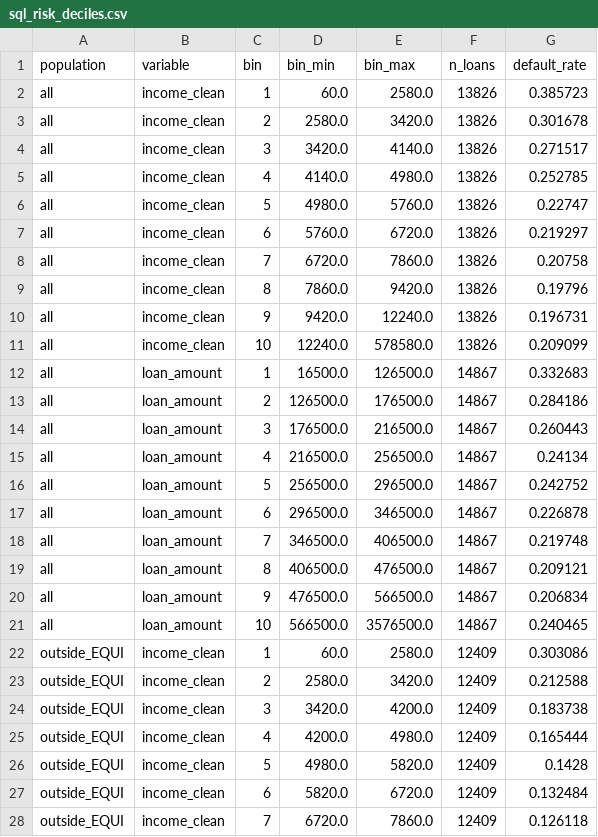
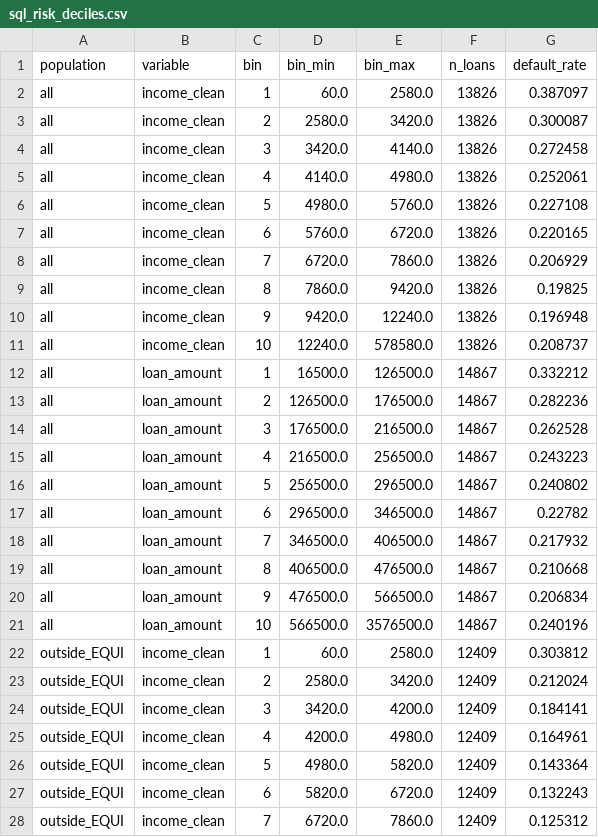
Before and after one commit to brunoreichamorim/credit_pd_model, a CSV file: artifacts/sql_risk_deciles.csv, drawn as a sheet; only a part is shown; the diff covers the shown part only.

```diff
--- a/artifacts/sql_risk_deciles.csv
+++ b/artifacts/sql_risk_deciles.csv
@@ -1,28 +1,28 @@
 population,variable,bin,bin_min,bin_max,n_loans,default_rate
-all,income_clean,1,60.0,2580.0,13826,0.385723
-all,income_clean,2,2580.0,3420.0,13826,0.301678
-all,income_clean,3,3420.0,4140.0,13826,0.271517
-all,income_clean,4,4140.0,4980.0,13826,0.252785
-all,income_clean,5,4980.0,5760.0,13826,0.22747
-all,income_clean,6,5760.0,6720.0,13826,0.219297
-all,income_clean,7,6720.0,7860.0,13826,0.20758
-all,income_clean,8,7860.0,9420.0,13826,0.19796
-all,income_clean,9,9420.0,12240.0,13826,0.196731
-all,income_clean,10,12240.0,578580.0,13826,0.209099
-all,loan_amount,1,16500.0,126500.0,14867,0.332683
-all,loan_amount,2,126500.0,176500.0,14867,0.284186
-all,loan_amount,3,176500.0,216500.0,14867,0.260443
-all,loan_amount,4,216500.0,256500.0,14867,0.24134
-all,loan_amount,5,256500.0,296500.0,14867,0.242752
-all,loan_amount,6,296500.0,346500.0,14867,0.226878
-all,loan_amount,7,346500.0,406500.0,14867,0.219748
-all,loan_amount,8,406500.0,476500.0,14867,0.209121
+all,income_clean,1,60.0,2580.0,13826,0.387097
+all,income_clean,2,2580.0,3420.0,13826,0.300087
+all,income_clean,3,3420.0,4140.0,13826,0.272458
+all,income_clean,4,4140.0,4980.0,13826,0.252061
+all,income_clean,5,4980.0,5760.0,13826,0.227108
+all,income_clean,6,5760.0,6720.0,13826,0.220165
+all,income_clean,7,6720.0,7860.0,13826,0.206929
+all,income_clean,8,7860.0,9420.0,13826,0.19825
+all,income_clean,9,9420.0,12240.0,13826,0.196948
+all,income_clean,10,12240.0,578580.0,13826,0.208737
+all,loan_amount,1,16500.0,126500.0,14867,0.332212
+all,loan_amount,2,126500.0,176500.0,14867,0.282236
+all,loan_amount,3,176500.0,216500.0,14867,0.262528
+all,loan_amount,4,216500.0,256500.0,14867,0.243223
+all,loan_amount,5,256500.0,296500.0,14867,0.240802
+all,loan_amount,6,296500.0,346500.0,14867,0.22782
+all,loan_amount,7,346500.0,406500.0,14867,0.217932
+all,loan_amount,8,406500.0,476500.0,14867,0.210668
 all,loan_amount,9,476500.0,566500.0,14867,0.206834
-all,loan_amount,10,566500.0,3576500.0,14867,0.240465
-outside_EQUI,income_clean,1,60.0,2580.0,12409,0.303086
-outside_EQUI,income_clean,2,2580.0,3420.0,12409,0.212588
-outside_EQUI,income_clean,3,3420.0,4200.0,12409,0.183738
-outside_EQUI,income_clean,4,4200.0,4980.0,12409,0.165444
-outside_EQUI,income_clean,5,4980.0,5820.0,12409,0.1428
-outside_EQUI,income_clean,6,5820.0,6720.0,12409,0.132484
-outside_EQUI,income_clean,7,6720.0,7860.0,12409,0.126118
+all,loan_amount,10,566500.0,3576500.0,14867,0.240196
+outside_EQUI,income_clean,1,60.0,2580.0,12409,0.303812
+outside_EQUI,income_clean,2,2580.0,3420.0,12409,0.212024
+outside_EQUI,income_clean,3,3420.0,4200.0,12409,0.184141
+outside_EQUI,income_clean,4,4200.0,4980.0,12409,0.164961
+outside_EQUI,income_clean,5,4980.0,5820.0,12409,0.143364
+outside_EQUI,income_clean,6,5820.0,6720.0,12409,0.132243
+outside_EQUI,income_clean,7,6720.0,7860.0,12409,0.125312
```
Also changed, not shown: 11 edited cells elsewhere in this file, 20 other files.
